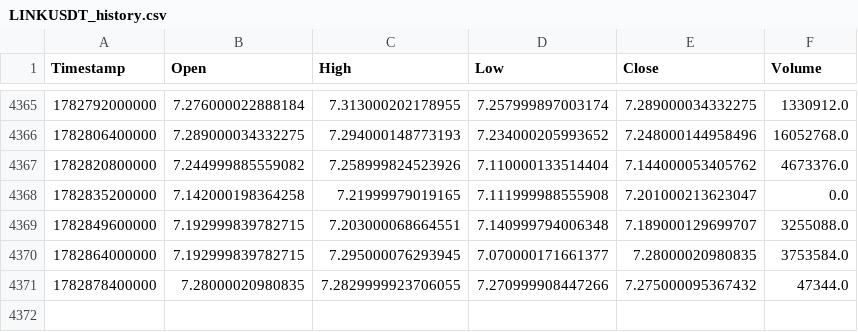
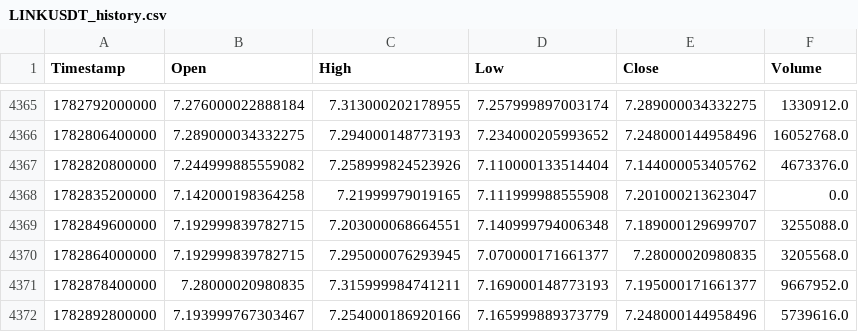
Before and after one commit to KamranPA/Trading-bot-roor, a CSV file: data/4h/LINKUSDT_history.csv, drawn as a sheet; only a part is shown, gaps mark what is left out.

```diff
--- a/data/4h/LINKUSDT_history.csv
+++ b/data/4h/LINKUSDT_history.csv
@@ -4369,3 +4369,4 @@ Timestamp,Open,High,Low,Close,Volume
 1782849600000,7.192999839782715,7.203000068664551,7.140999794006348,7.189000129699707,3255088.0
-1782864000000,7.192999839782715,7.295000076293945,7.070000171661377,7.28000020980835,3753584.0
-1782878400000,7.28000020980835,7.2829999923706055,7.270999908447266,7.275000095367432,47344.0
+1782864000000,7.192999839782715,7.295000076293945,7.070000171661377,7.28000020980835,3205568.0
+1782878400000,7.28000020980835,7.315999984741211,7.169000148773193,7.195000171661377,9667952.0
+1782892800000,7.193999767303467,7.254000186920166,7.165999889373779,7.248000144958496,5739616.0
```
Also changed, not shown: data/4h/ATOMUSDT_history.csv, data/4h/DOTUSDT_history.csv, 23 other files.
